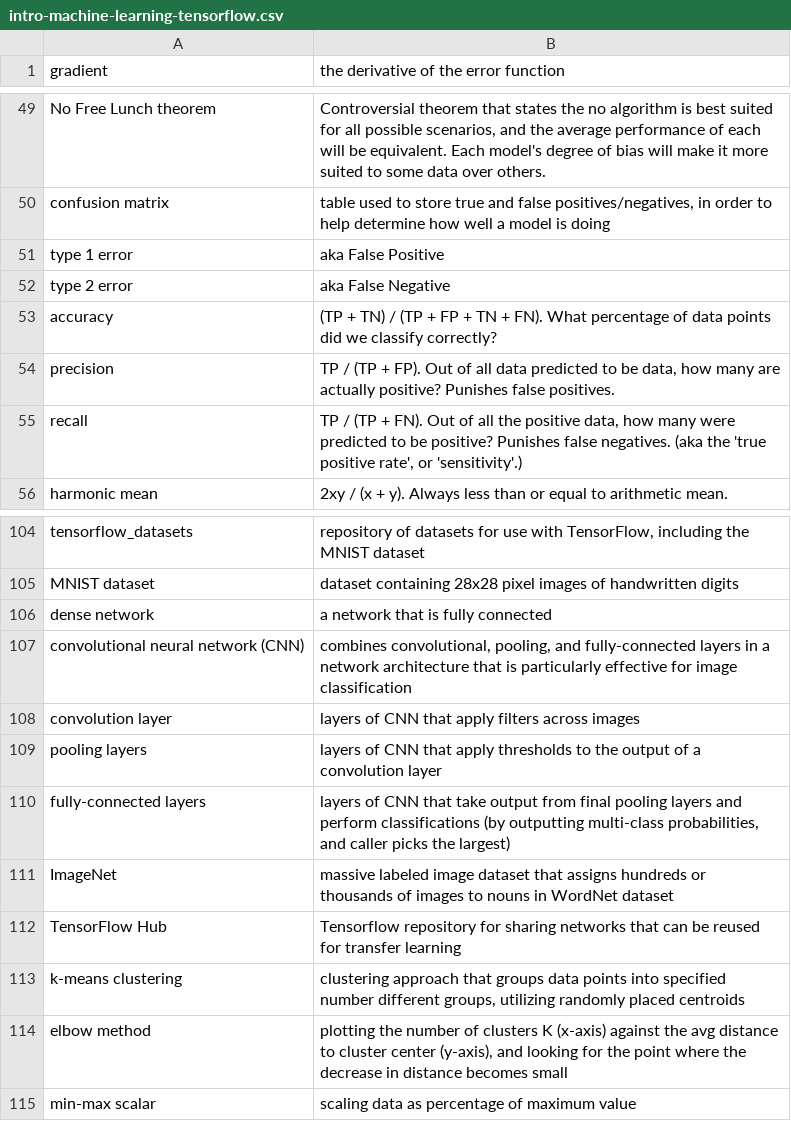
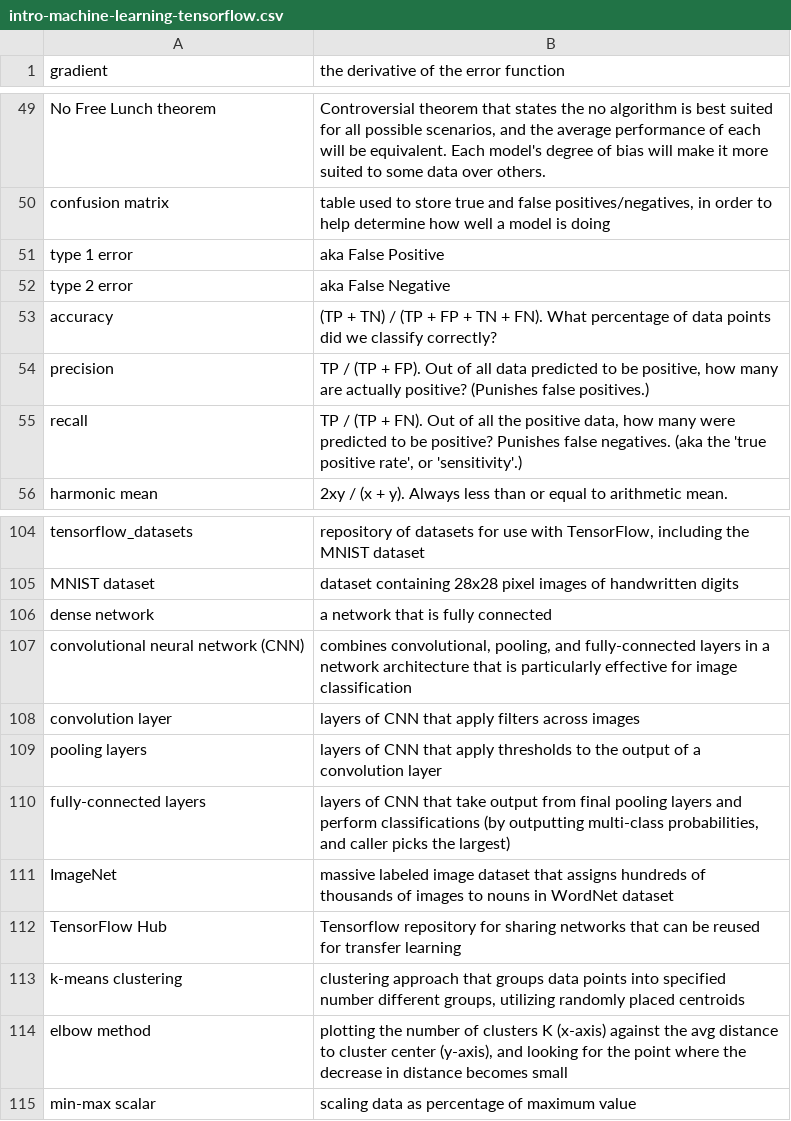
Before and after one commit to nilanshutwinkle/random-notes, a CSV file: flashcards/PD flashcards/Machine Learning flashcards/intro-machine-learning-tensorflow.csv, drawn as a sheet; only a part is shown, gaps mark what is left out.

```diff
--- a/flashcards/PD flashcards/Machine Learning flashcards/intro-machine-learning-tensorflow.csv
+++ b/flashcards/PD flashcards/Machine Learning flashcards/intro-machine-learning-tensorflow.csv
@@ -53,3 +53,3 @@
 "accuracy","(TP + TN) / (TP + FP + TN + FN). What percentage of data points did we classify correctly?"
-"precision","TP / (TP + FP). Out of all data predicted to be data, how many are actually positive? Punishes false positives."
+"precision","TP / (TP + FP). Out of all data predicted to be positive, how many are actually positive? (Punishes false positives.)"
 "recall","TP / (TP + FN). Out of all the positive data, how many were predicted to be positive? Punishes false negatives. (aka the 'true positive rate', or 'sensitivity'.)"
@@ -110,3 +110,3 @@
 "fully-connected layers","layers of CNN that take output from final pooling layers and perform classifications (by outputting multi-class probabilities, and caller picks the largest)"
-"ImageNet","massive labeled image dataset that assigns hundreds or thousands of images to nouns in WordNet dataset"
+"ImageNet","massive labeled image dataset that assigns hundreds of thousands of images to nouns in WordNet dataset"
 "TensorFlow Hub","Tensorflow repository for sharing networks that can be reused for transfer learning"
```
Also changed, not shown: flashcards/Language flashcards/Korean/KCC/kcc-intermediate-1.csv, flashcards/Science, Fitness & Health flashcards/misc-2020.csv.
